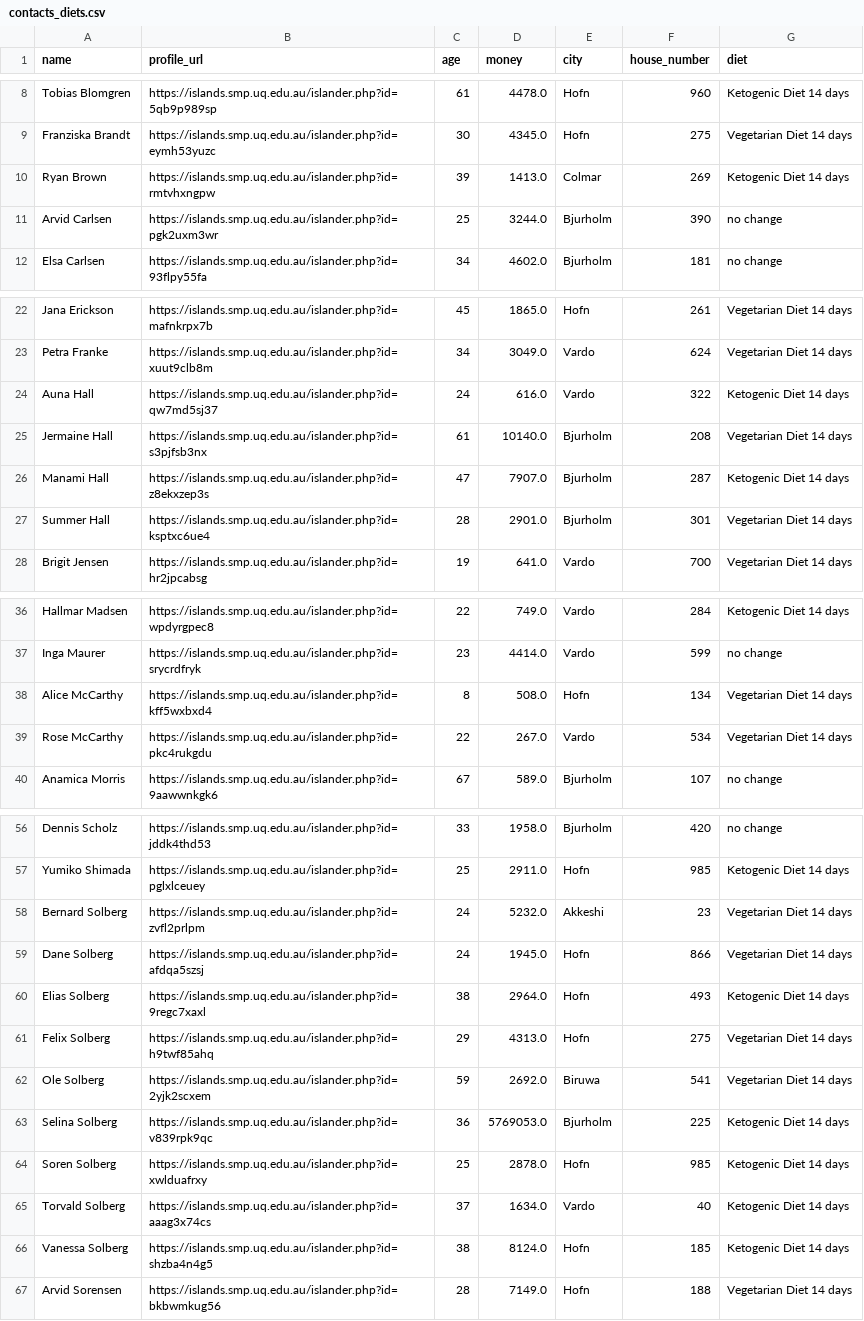
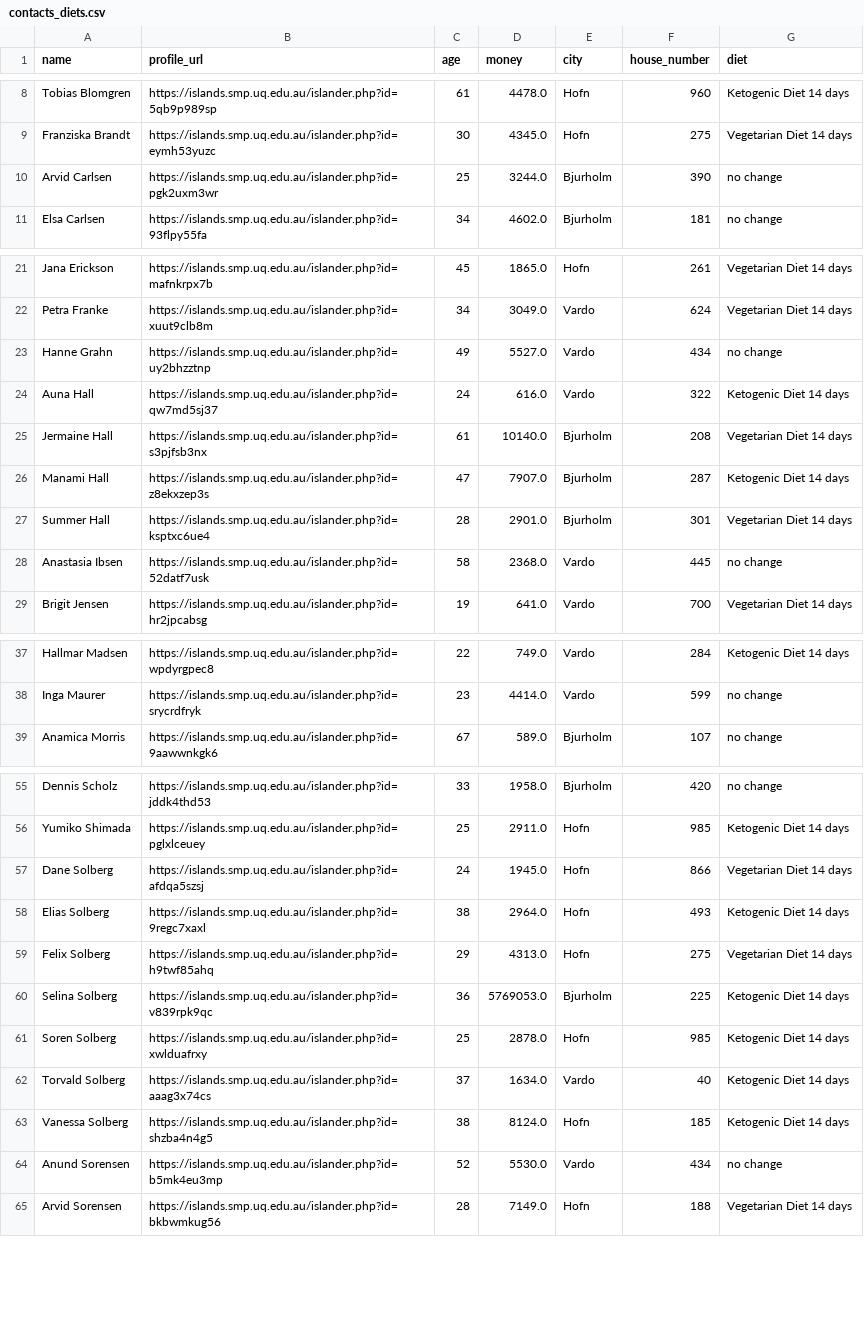
Before and after one commit to mattstoebe/CSU_MAS, a CSV file: Q4/554_Mixed_Models/Project/contacts_diets.csv, drawn as a sheet; only a part is shown, gaps mark what is left out; removed rows and columns are numbered as before the commit, all else as after; the diff names each change by its address in the sheet, - before the commit and + after, or states it on an @@ line.

Commit message:
Update data

```diff
--- a/Q4/554_Mixed_Models/Project/contacts_diets.csv
+++ b/Q4/554_Mixed_Models/Project/contacts_diets.csv
-row 10: Ryan Brown | https://islands.smp.uq.edu.au/islander.php?id=rmtvhxngpw | 39 | 1413.0 | Colmar | 269 | Ketogenic Diet 14 days
+row 23: Hanne Grahn | https://islands.smp.uq.edu.au/islander.php?id=uy2bhzztnp | 49 | 5527.0 | Vardo | 434 | no change
+row 28: Anastasia Ibsen | https://islands.smp.uq.edu.au/islander.php?id=52datf7usk | 58 | 2368.0 | Vardo | 445 | no change
-row 38: Alice McCarthy | https://islands.smp.uq.edu.au/islander.php?id=kff5wxbxd4 | 8 | 508.0 | Hofn | 134 | Vegetarian Diet 14 days
-row 39: Rose McCarthy | https://islands.smp.uq.edu.au/islander.php?id=pkc4rukgdu | 22 | 267.0 | Vardo | 534 | Vegetarian Diet 14 days
-row 58: Bernard Solberg | https://islands.smp.uq.edu.au/islander.php?id=zvfl2prlpm | 24 | 5232.0 | Akkeshi | 23 | Vegetarian Diet 14 days
-row 62: Ole Solberg | https://islands.smp.uq.edu.au/islander.php?id=2yjk2scxem | 59 | 2692.0 | Biruwa | 541 | Vegetarian Diet 14 days
+row 64: Anund Sorensen | https://islands.smp.uq.edu.au/islander.php?id=b5mk4eu3mp | 52 | 5530.0 | Vardo | 434 | no change
```
